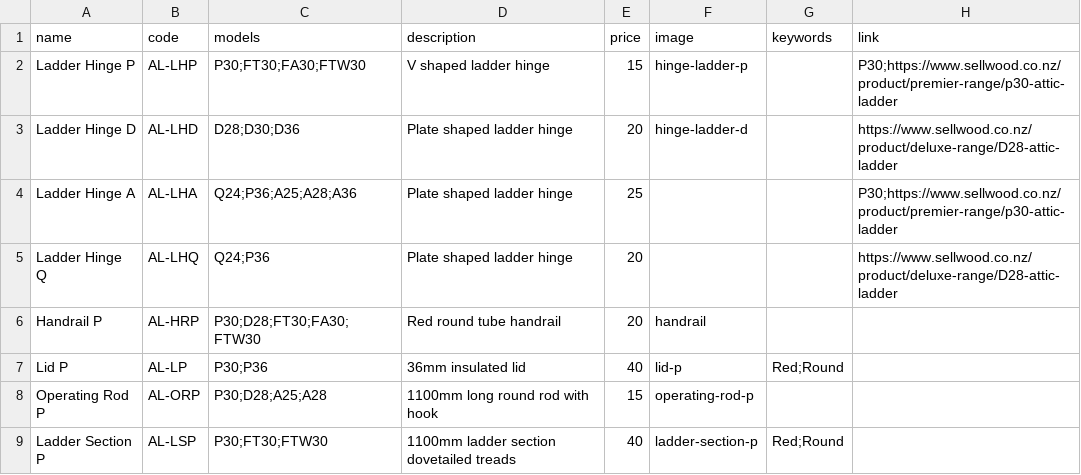
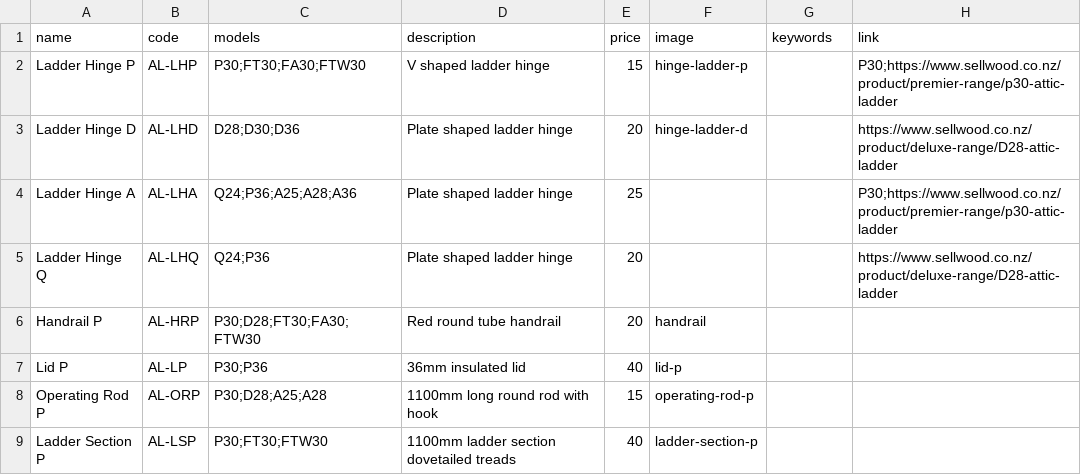
Before and after one commit to Sellwoodnz/Sellwood, a CSV file: parts.csv, drawn as a sheet.

```diff
--- a/parts.csv
+++ b/parts.csv
@@ -6,4 +6,4 @@ Ladder Hinge Q,AL-LHQ,Q24;P36,Plate shaped ladder hinge,20,,,https://www.sellwoo
 Handrail P,AL-HRP,P30;D28;FT30;FA30;FTW30,Red round tube handrail,20,handrail,,
-Lid P,AL-LP,P30;P36,36mm insulated lid,40,lid-p,Red;Round,
+Lid P,AL-LP,P30;P36,36mm insulated lid,40,lid-p,,
 Operating Rod P,AL-ORP,P30;D28;A25;A28,1100mm long round rod with hook,15,operating-rod-p,,
-Ladder Section P,AL-LSP,P30;FT30;FTW30,1100mm ladder section dovetailed treads,40,ladder-section-p,Red;Round,
+Ladder Section P,AL-LSP,P30;FT30;FTW30,1100mm ladder section dovetailed treads,40,ladder-section-p,,
```
Also changed, not shown: 1 other file.
